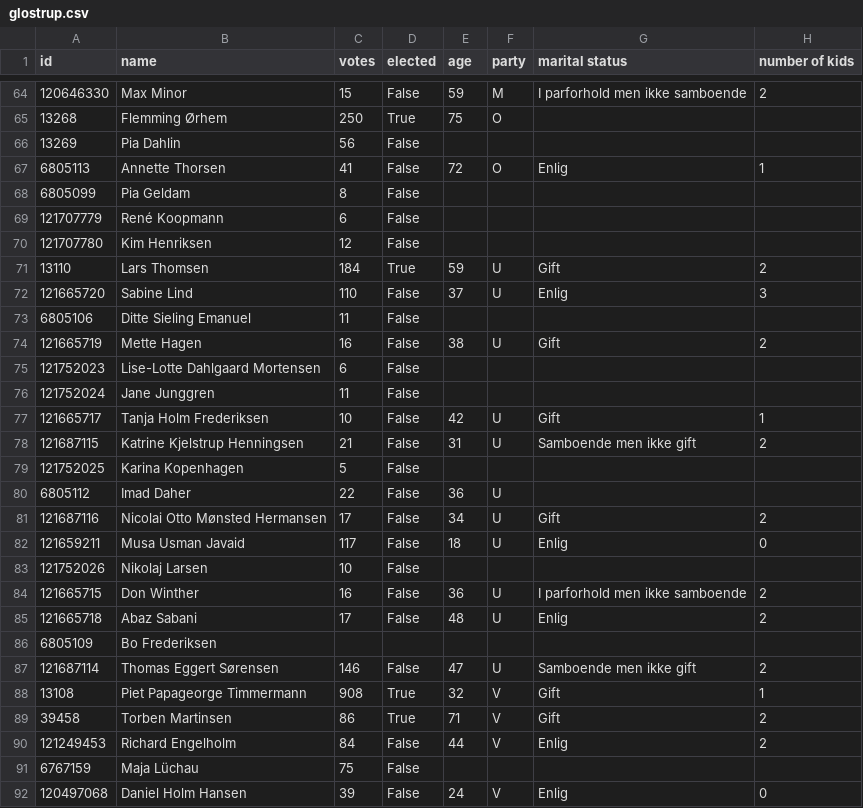
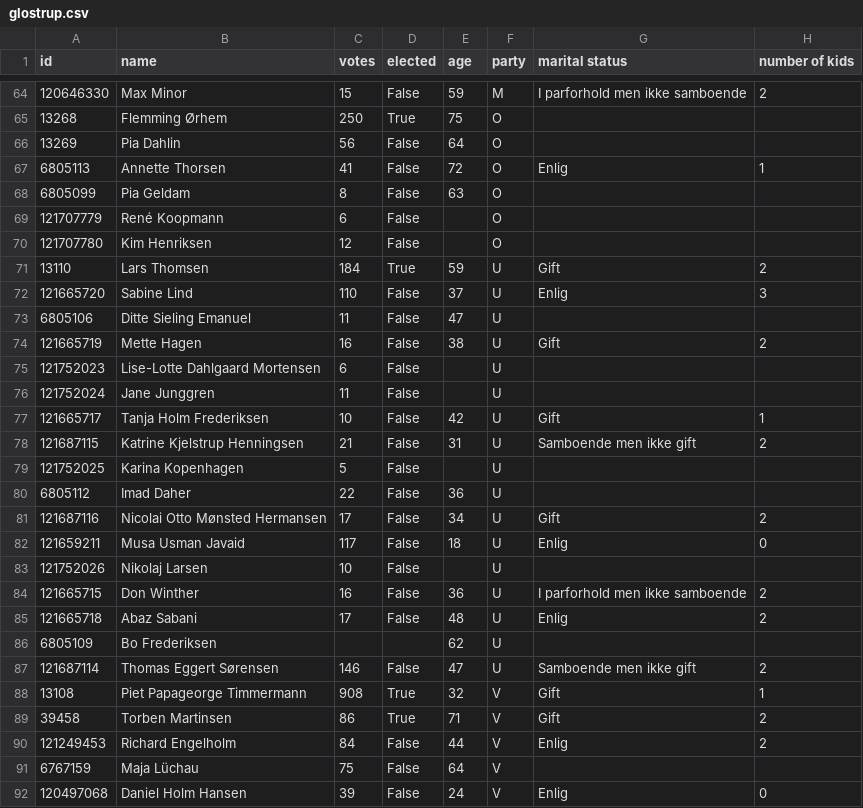
Before and after one commit to SamiaWahib/SIM-PUK, a CSV file: data/glostrup.csv, drawn as a sheet; only a part is shown, gaps mark what is left out; the diff covers the shown part only; the diff names each change by its address in the sheet, - before the commit and + after, or states it on an @@ line.

```diff
--- a/data/glostrup.csv
+++ b/data/glostrup.csv
-E66 (age): (empty)
+E66 (age): 64
-F66 (party): (empty)
+F66 (party): O
-E68 (age): (empty)
+E68 (age): 63
-F68:F70 (party): (empty)
+F68:F70 (party): O
-E73 (age): (empty)
+E73 (age): 47
-F73 (party): (empty)
+F73 (party): U
-F75:F76 (party): (empty)
+F75:F76 (party): U
-F79 (party): (empty)
+F79 (party): U
-F83 (party): (empty)
+F83 (party): U
-E86 (age): (empty)
+E86 (age): 62
-F86 (party): (empty)
+F86 (party): U
-E91 (age): (empty)
+E91 (age): 64
-F91 (party): (empty)
+F91 (party): V
```
Also changed, not shown: 22 edited cells elsewhere in this file, data/albertslund.csv, data/dragoer.csv, 12 other files.
